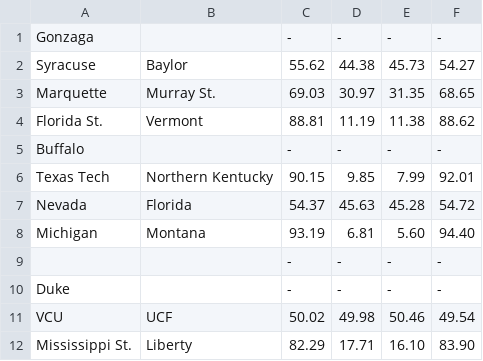
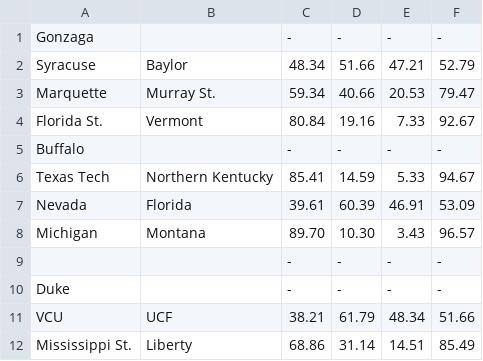
Before and after one commit to ddfunt/ncaam_learn, a CSV file: fit.csv, drawn as a sheet; only a part is shown; the diff covers the shown part only.

```diff
--- a/fit.csv
+++ b/fit.csv
@@ -1,12 +1,12 @@
 Gonzaga, ,-,-,-,-
-Syracuse, Baylor, 55.62,44.38,45.73,54.27
-Marquette, Murray St., 69.03,30.97,31.35,68.65
-Florida St., Vermont, 88.81,11.19,11.38,88.62
+Syracuse, Baylor, 48.34,51.66,47.21,52.79
+Marquette, Murray St., 59.34,40.66,20.53,79.47
+Florida St., Vermont, 80.84,19.16,7.33,92.67
 Buffalo, ,-,-,-,-
-Texas Tech, Northern Kentucky, 90.15,9.85,7.99,92.01
-Nevada, Florida, 54.37,45.63,45.28,54.72
-Michigan, Montana, 93.19,6.81,5.60,94.40
+Texas Tech, Northern Kentucky, 85.41,14.59,5.33,94.67
+Nevada, Florida, 39.61,60.39,46.91,53.09
+Michigan, Montana, 89.70,10.30,3.43,96.57
 , ,-,-,-,-
 Duke, ,-,-,-,-
-VCU, UCF, 50.02,49.98,50.46,49.54
-Mississippi St., Liberty, 82.29,17.71,16.10,83.90
+VCU, UCF, 38.21,61.79,48.34,51.66
+Mississippi St., Liberty, 68.86,31.14,14.51,85.49
```
Also changed, not shown: 80 edited cells elsewhere in this file, 4 other files.
